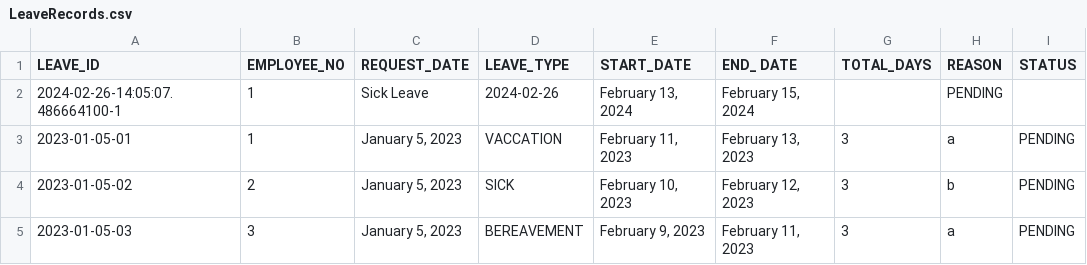
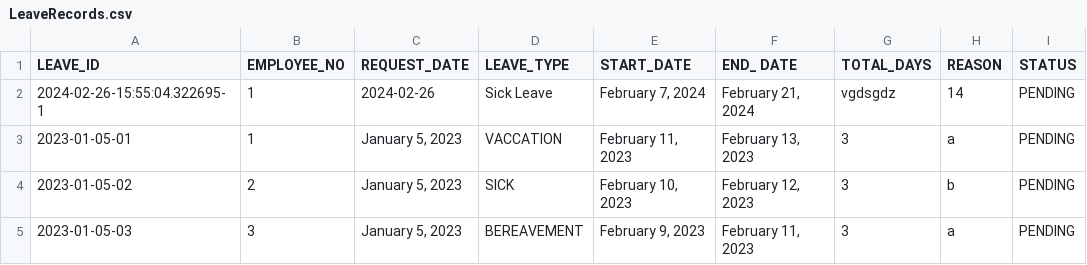
Before and after one commit to DroidZeroCodes/Payroll_System, a CSV file: src/com/mmdc_group10_oop/dataHandlingModule/database/LeaveRecords.csv, drawn as a sheet; only a part is shown; removed rows and columns are numbered as before the commit, all else as after; the diff names each change by its address in the sheet, - before the commit and + after, or states it on an @@ line.

```diff
--- a/src/com/mmdc_group10_oop/dataHandlingModule/database/LeaveRecords.csv
+++ b/src/com/mmdc_group10_oop/dataHandlingModule/database/LeaveRecords.csv
-row 2: 2024-02-26-14:05:07.486664100-1 | 1 | Sick Leave | 2024-02-26 | February 13, 2024 | February 15, 2024 |  | PENDING
+row 2: 2024-02-26-15:55:04.322695-1 | 1 | 2024-02-26 | Sick Leave | February 7, 2024 | February 21, 2024 | vgdsgdz | 14 | PENDING
```
Also changed, not shown: src/com/mmdc_group10_oop/dataHandlingModule/database/AttendanceData.csv, 1 other file.
